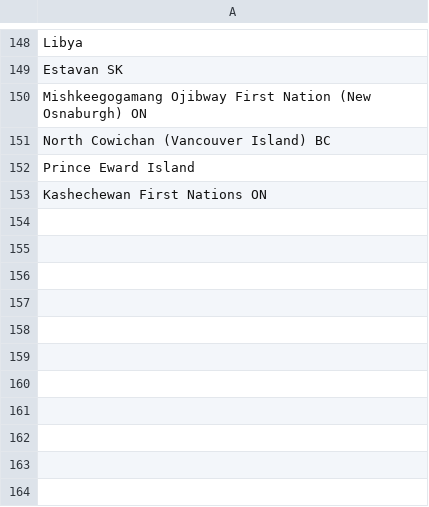
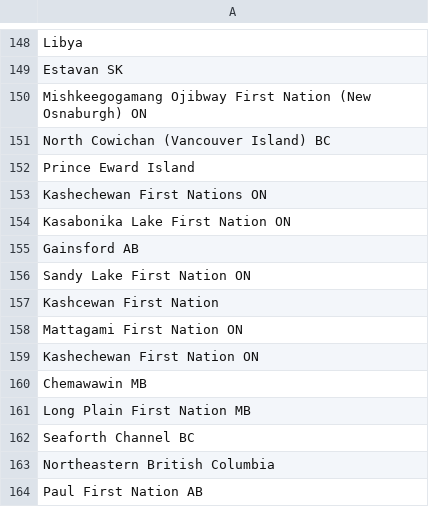
Before and after one commit to alexm1zon/datascience, a CSV file: Data Staging/csv/location_queries_none_return.csv, drawn as a sheet; only a part is shown, gaps mark what is left out; the diff names each change by its address in the sheet, - before the commit and + after, or states it on an @@ line.

```diff
--- a/Data Staging/csv/location_queries_none_return.csv
+++ b/Data Staging/csv/location_queries_none_return.csv
+row 154: Kasabonika Lake First Nation ON
+row 155: Gainsford AB
+row 156: Sandy Lake First Nation ON
+row 157: Kashcewan First Nation
+row 158: Mattagami First Nation ON
+row 159: Kashechewan First Nation ON
+row 160: Chemawawin MB
+row 161: Long Plain First Nation MB
+row 162: Seaforth Channel BC
+row 163: Northeastern British Columbia
+row 164: Paul First Nation AB
```
Also changed, not shown: Data Staging/csv/locationTable.csv, 14 other files.
